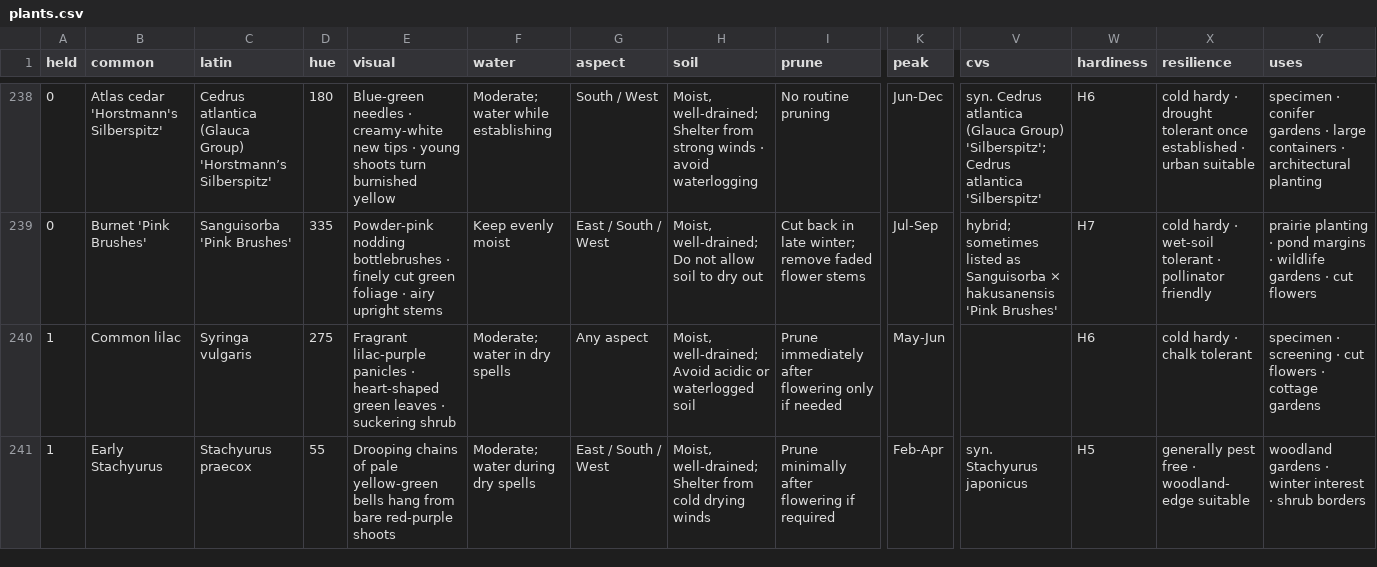
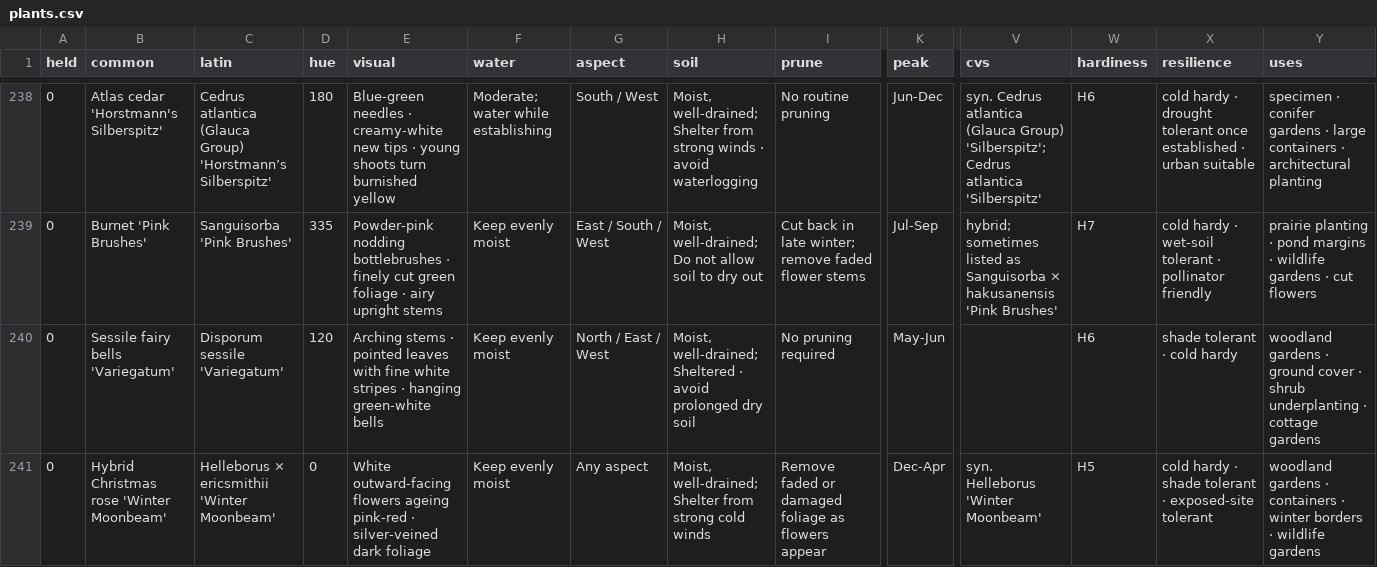
Before and after one commit to oscarhurman39-sys/Timber, a CSV file: plants.csv, drawn as a sheet; only a part is shown, gaps mark what is left out; the shorter side is filled out with more unchanged rows; rows hold the shown columns only; the diff covers the shown part only; the diff names each change by its address in the sheet, - before the commit and + after, or states it on an @@ line.

```diff
--- a/plants.csv
+++ b/plants.csv
+row 240: 0 | Sessile fairy bells 'Variegatum' | Disporum sessile 'Variegatum' | 120 | Arching stems · pointed leaves with fine white stripes · hanging green-white bells | Keep evenly moist | North / East / West | Moist, well-drained; Sheltered · avoid prolonged dry soil | No pruning required | May-Jun |  | H6 | shade tolerant · cold hardy | woodland gardens · ground cover · shrub underplanting · cottage gardens
+row 241: 0 | Hybrid Christmas rose 'Winter Moonbeam' | Helleborus × ericsmithii 'Winter Moonbeam' | 0 | White outward-facing flowers ageing pink-red · silver-veined dark foliage | Keep evenly moist | Any aspect | Moist, well-drained; Shelter from strong cold winds | Remove faded or damaged foliage as flowers appear | Dec-Apr | syn. Helleborus 'Winter Moonbeam' | H5 | cold hardy · shade tolerant · exposed-site tolerant | woodland gardens · containers · winter borders · wildlife gardens
```
Also changed, not shown: 2 added rows elsewhere in this file, 22 other files.
